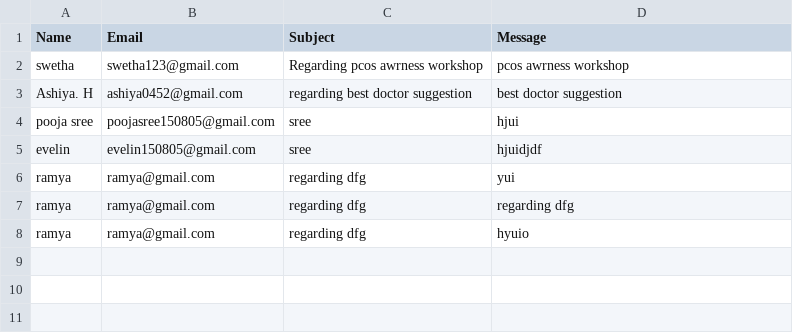
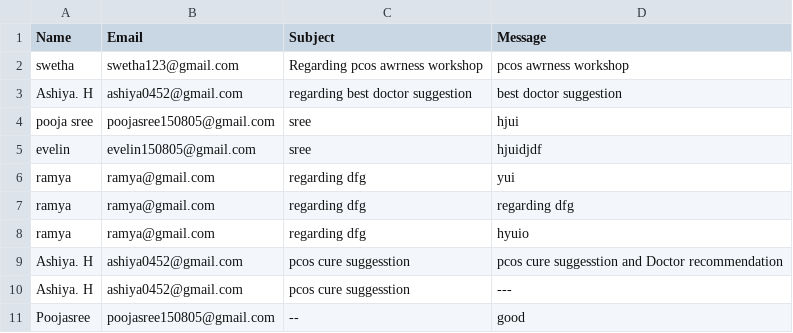
Before and after one commit to 727623BIT053Evelin/PCOS-prediction, a CSV file: backend/contacts.csv, drawn as a sheet; the diff names each change by its address in the sheet, - before the commit and + after, or states it on an @@ line.

Commit message:
Updated email sending section

```diff
--- a/backend/contacts.csv
+++ b/backend/contacts.csv
+row 9: Ashiya. H | ashiya0452@gmail.com | pcos cure suggesstion | pcos cure suggesstion and Doctor recommendation
+row 10: Ashiya. H | ashiya0452@gmail.com | pcos cure suggesstion | ---
+row 11: Poojasree | poojasree150805@gmail.com | -- | good
```
Also changed, not shown: 14 other files.
